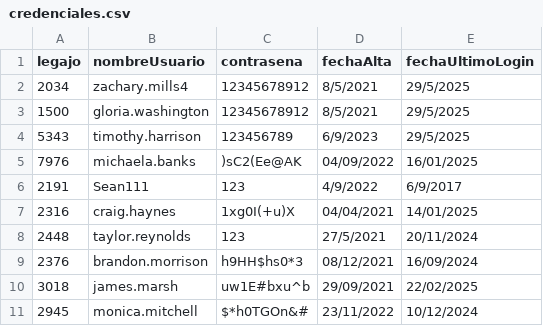
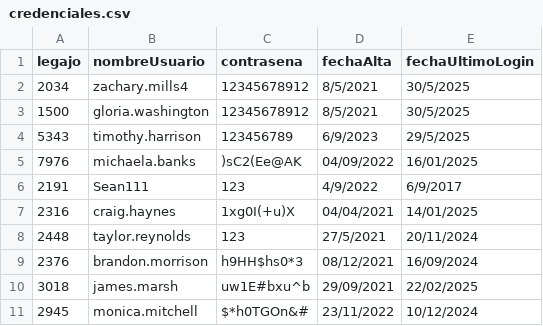
Before and after one commit to JulianJPC/TPIntegradorCorto-master, a CSV file: TemplateTPCorto/Persistencia/DataBase/Tablas/credenciales.csv, drawn as a sheet.

```diff
--- a/TemplateTPCorto/Persistencia/DataBase/Tablas/credenciales.csv
+++ b/TemplateTPCorto/Persistencia/DataBase/Tablas/credenciales.csv
@@ -1,4 +1,4 @@
 legajo;nombreUsuario;contrasena;fechaAlta;fechaUltimoLogin
-2034;zachary.mills4;12345678912;8/5/2021;29/5/2025
-1500;gloria.washington;12345678912;8/5/2021;29/5/2025
+2034;zachary.mills4;12345678912;8/5/2021;30/5/2025
+1500;gloria.washington;12345678912;8/5/2021;30/5/2025
 5343;timothy.harrison;123456789;6/9/2023;29/5/2025
```
Also changed, not shown: TemplateTPCorto/Persistencia/DataBase/Tablas/autorizacion.csv, 12 other files.
